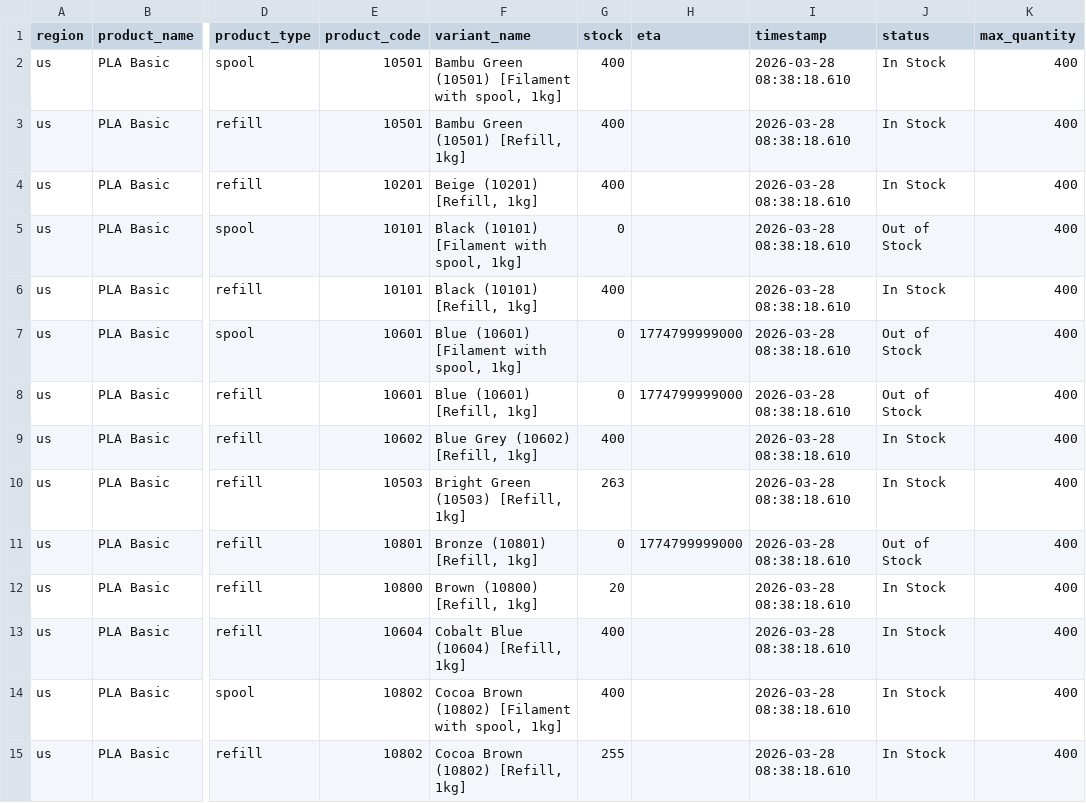
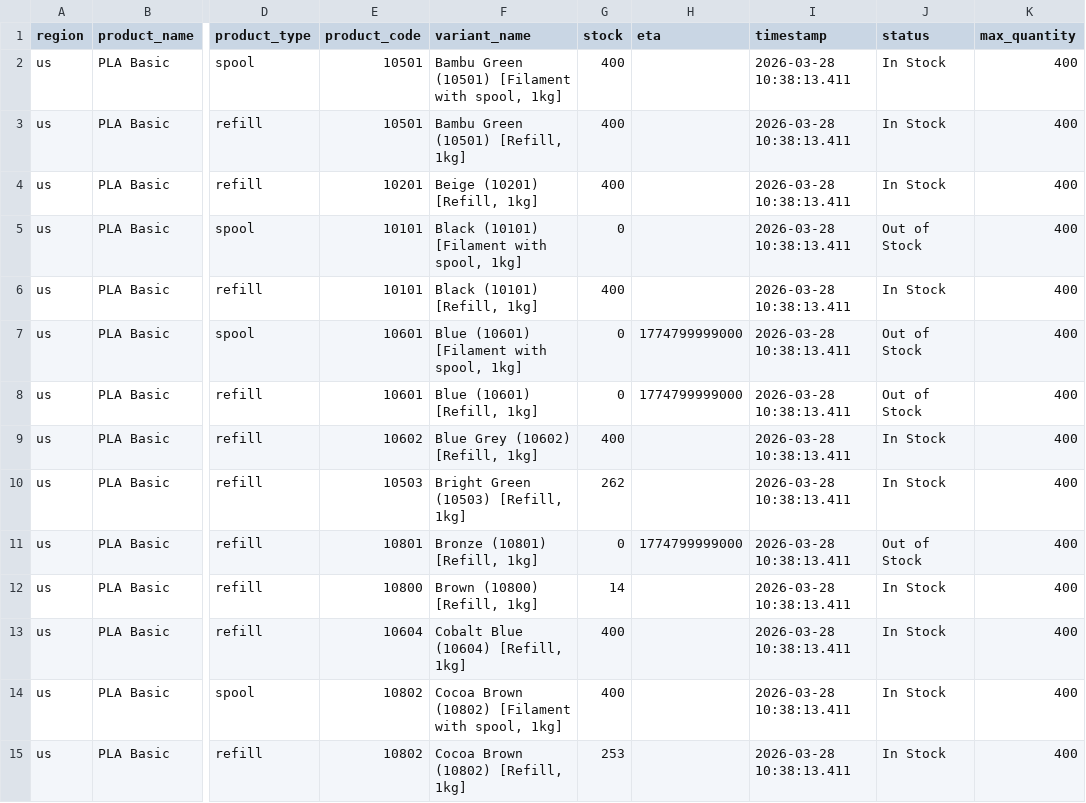
Before and after one commit to zachrigby3-star/bambu-filament-tracker, a CSV file: bambu_pla_basic_us.csv, drawn as a sheet; only a part is shown, gaps mark what is left out; the diff covers the shown part only; the diff names each change by its address in the sheet, - before the commit and + after, or states it on an @@ line.

```diff
--- a/bambu_pla_basic_us.csv
+++ b/bambu_pla_basic_us.csv
-I2:I15 (timestamp): 2026-03-28 08:38:18.610
+I2:I15 (timestamp): 2026-03-28 10:38:13.411
-G10 (stock): 263
+G10 (stock): 262
-G12 (stock): 20
+G12 (stock): 14
-G15 (stock): 255
+G15 (stock): 253
```
Also changed, not shown: 33 edited cells elsewhere in this file.
